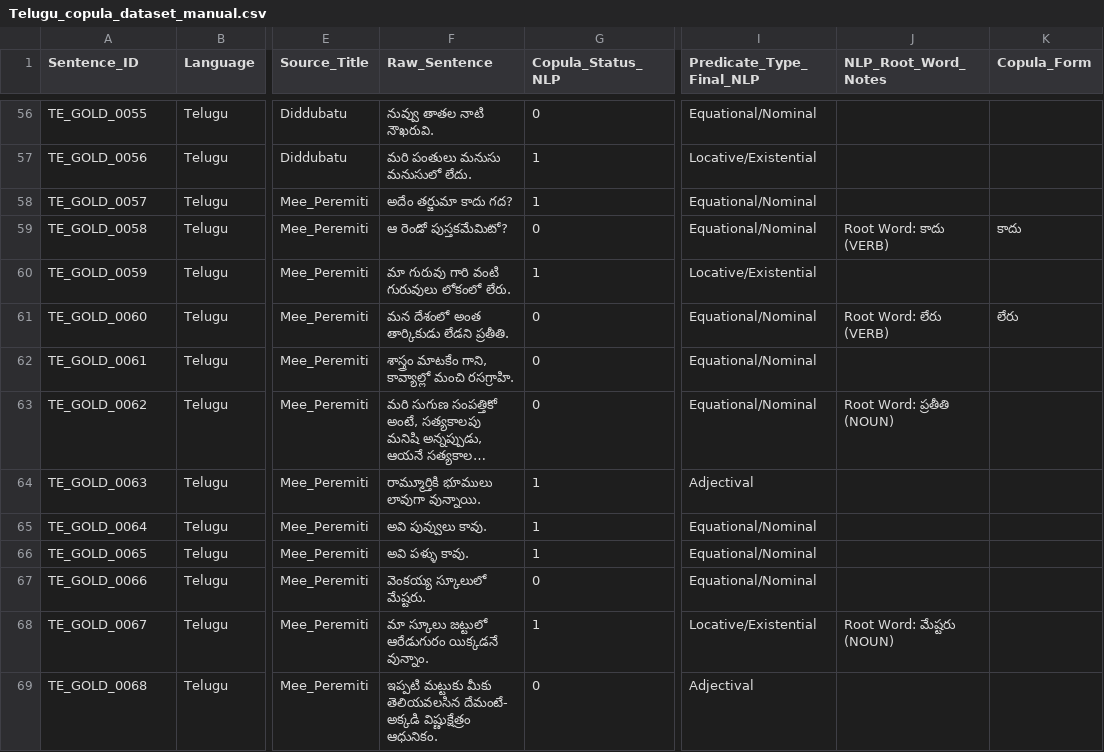
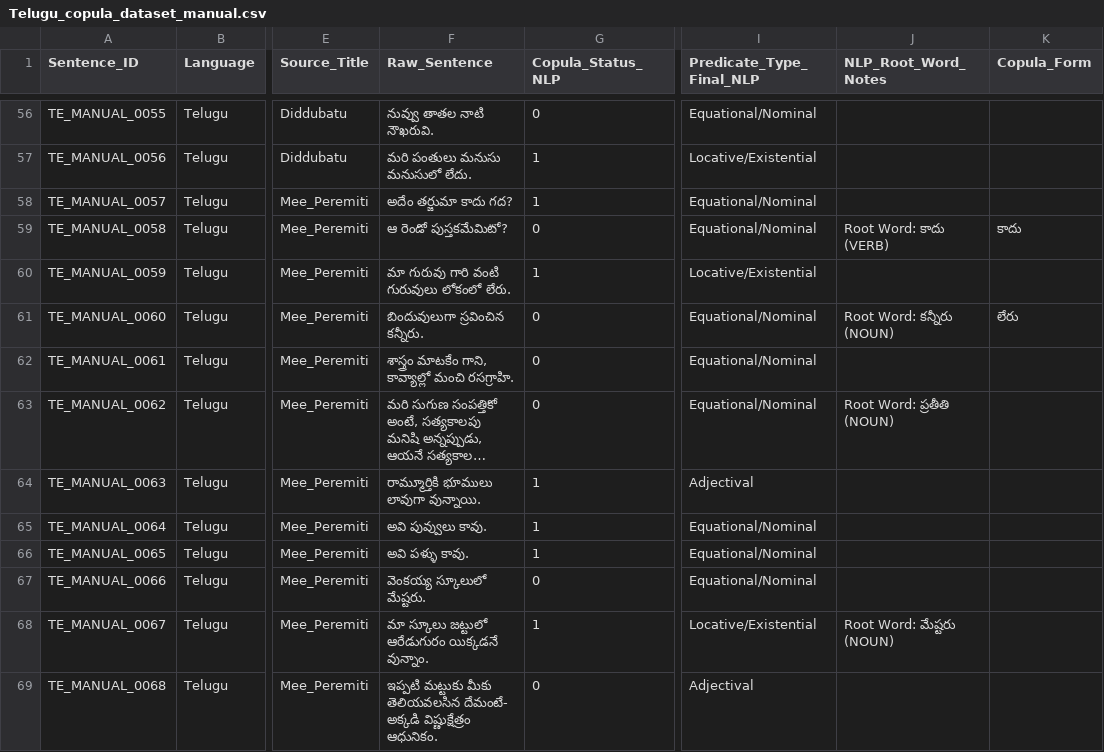
Before and after one commit to nitishgupt100/language_cognition_computation, a CSV file: materials/data/telugu/Telugu_copula_dataset_manual.csv, drawn as a sheet; only a part is shown, gaps mark what is left out; long unchanged cells end in …; the diff covers the shown part only; the diff names each change by its address in the sheet, - before the commit and + after, or states it on an @@ line.

```diff
--- a/materials/data/telugu/Telugu_copula_dataset_manual.csv
+++ b/materials/data/telugu/Telugu_copula_dataset_manual.csv
-A56 (Sentence_ID): TE_GOLD_0055
+A56 (Sentence_ID): TE_MANUAL_0055
-A57 (Sentence_ID): TE_GOLD_0056
+A57 (Sentence_ID): TE_MANUAL_0056
-A58 (Sentence_ID): TE_GOLD_0057
+A58 (Sentence_ID): TE_MANUAL_0057
-A59 (Sentence_ID): TE_GOLD_0058
+A59 (Sentence_ID): TE_MANUAL_0058
-A60 (Sentence_ID): TE_GOLD_0059
+A60 (Sentence_ID): TE_MANUAL_0059
-A61 (Sentence_ID): TE_GOLD_0060
+A61 (Sentence_ID): TE_MANUAL_0060
-F61 (Raw_Sentence): మన దేశంలో అంత తార్కికుడు లేడని ప్రతీతి.
+F61 (Raw_Sentence): బిందువులుగా స్రవించిన కన్నీరు.
-J61 (NLP_Root_Word_Notes): Root Word: లేరు (VERB)
+J61 (NLP_Root_Word_Notes): Root Word: కన్నీరు (NOUN)
-A62 (Sentence_ID): TE_GOLD_0061
+A62 (Sentence_ID): TE_MANUAL_0061
-A63 (Sentence_ID): TE_GOLD_0062
+A63 (Sentence_ID): TE_MANUAL_0062
-A64 (Sentence_ID): TE_GOLD_0063
+A64 (Sentence_ID): TE_MANUAL_0063
-A65 (Sentence_ID): TE_GOLD_0064
+A65 (Sentence_ID): TE_MANUAL_0064
-A66 (Sentence_ID): TE_GOLD_0065
+A66 (Sentence_ID): TE_MANUAL_0065
-A67 (Sentence_ID): TE_GOLD_0066
+A67 (Sentence_ID): TE_MANUAL_0066
-A68 (Sentence_ID): TE_GOLD_0067
+A68 (Sentence_ID): TE_MANUAL_0067
-A69 (Sentence_ID): TE_GOLD_0068
+A69 (Sentence_ID): TE_MANUAL_0068
```
Also changed, not shown: 102 edited cells elsewhere in this file, materials/data/assamese/assamese_clean_nonverbal.csv, materials/data/assamese/formal_assamese.csv, 21 other files.
